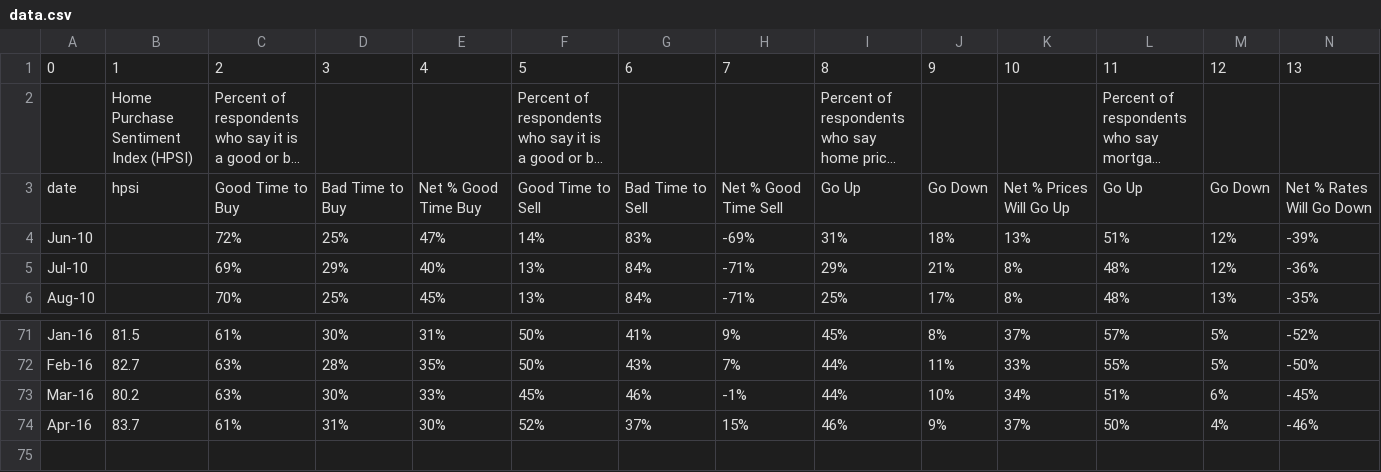
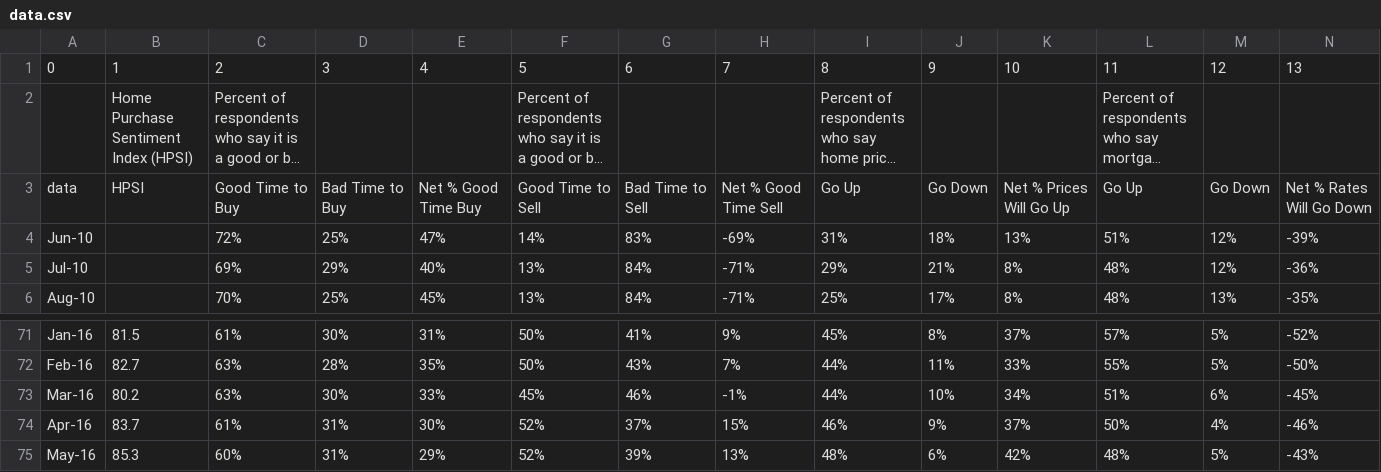
Before and after one commit to pbogden/pbogden.github.io, a CSV file: fm/data/data.csv, drawn as a sheet; only a part is shown, gaps mark what is left out; long unchanged cells end in …; rows hold the shown columns only; the diff names each change by its address in the sheet, - before the commit and + after, or states it on an @@ line.

```diff
--- a/fm/data/data.csv
+++ b/fm/data/data.csv
-A3: date
+A3: data
-B3: hpsi
+B3: HPSI
+row 75: May-16 | 85.3 | 60% | 31% | 29% | 52% | 39% | 13% | 48% | 6% | 42% | 48% | 5% | -43%
```
Also changed, not shown: 9 other files.
